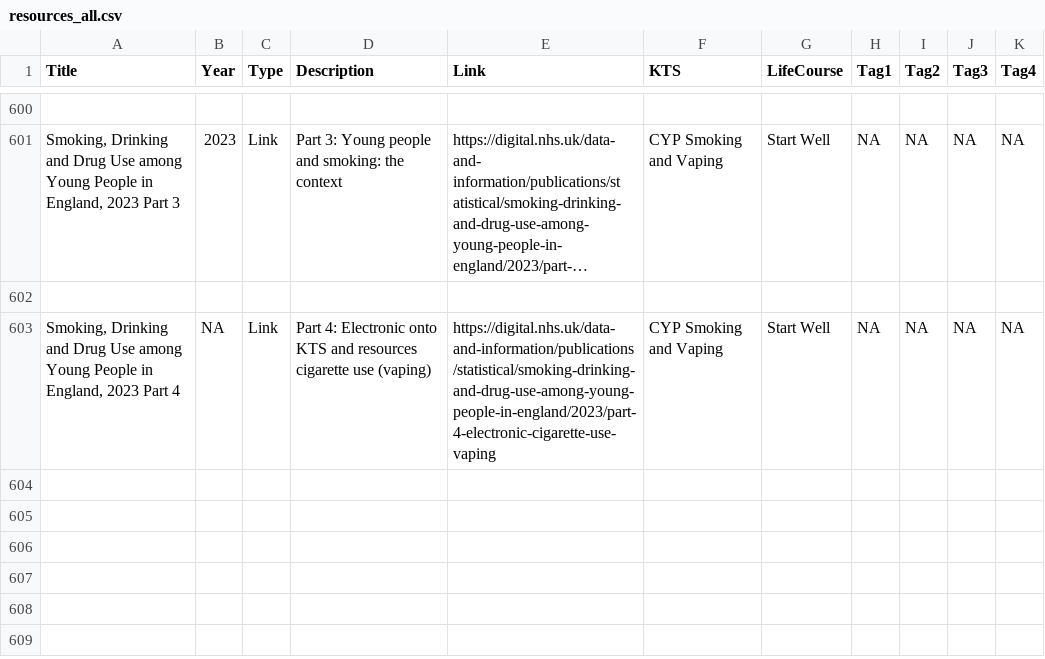
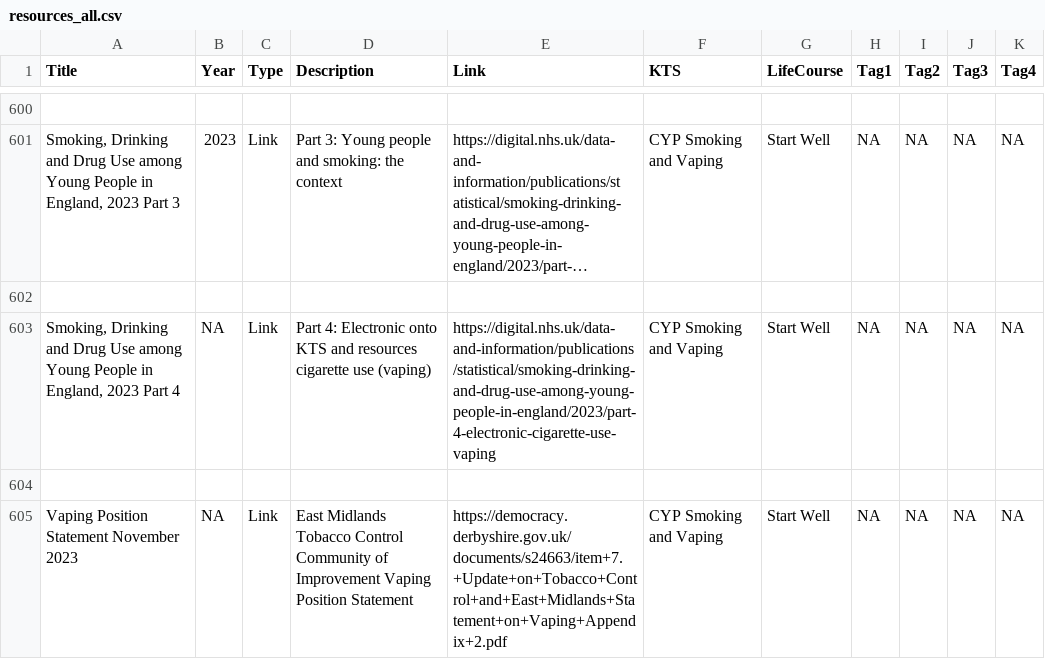
Before and after one commit to DerbyshireKIT/jsna-resources, a CSV file: resources_all.csv, drawn as a sheet; only a part is shown, gaps mark what is left out; long unchanged cells end in …; the diff names each change by its address in the sheet, - before the commit and + after, or states it on an @@ line.

Commit message:
Add resource: Vaping Position Statement November 2023

```diff
--- a/resources_all.csv
+++ b/resources_all.csv
+row 604: (empty)
+row 605: Vaping Position Statement November 2023 | NA | Link | East Midlands Tobacco Control Community of Improvement Vaping Position Statement | https://democracy.derbyshire.gov.uk/documents/s24663/item+7.+Update+on+Tobacco+Control+and+East+Midlands+Statement+on+Vaping+Appendix+2.pdf | CYP Smoking and Vaping | Start Well | NA | NA | NA | NA
```
